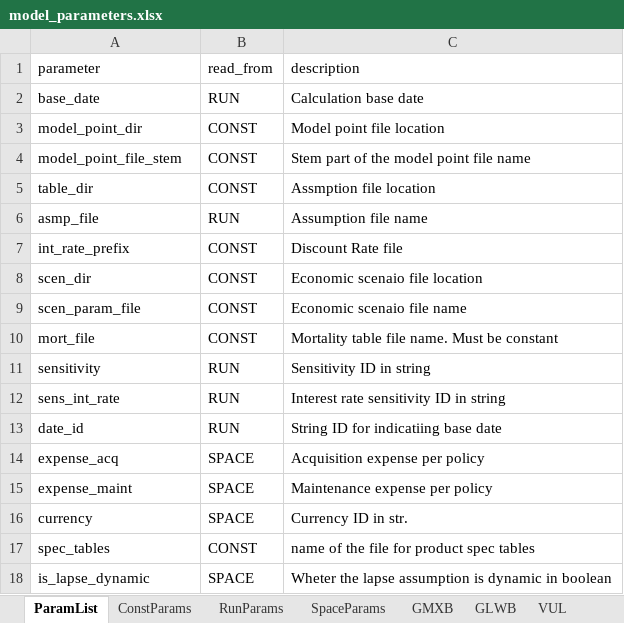
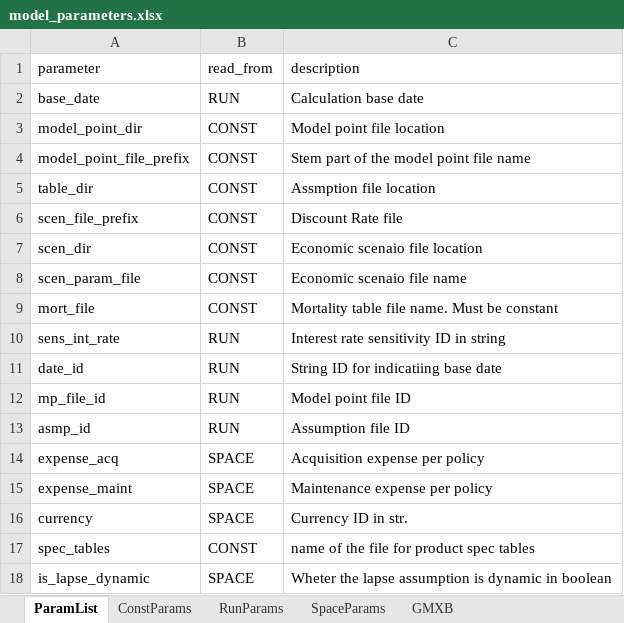
Before and after one commit to lifelib-dev/lifelib, an Excel workbook: lifelib/libraries/appliedlife/model_parameters.xlsx, sheet ParamList, drawn as a sheet; values as stored, in another font and other column widths than the file's, no borders; removed rows and columns are numbered as before the commit, all else as after; the diff names each change by its address in the sheet, - before the commit and + after, or states it on an @@ line.

Commit message:
ENH: Add asmp_id and mp_file_id

```diff
--- a/lifelib/libraries/appliedlife/model_parameters.xlsx (sheet ParamList)
+++ b/lifelib/libraries/appliedlife/model_parameters.xlsx (sheet ParamList)
-sheet tab: GLWB
-sheet tab: VUL
-A4 (parameter): model_point_file_stem
+A4 (parameter): model_point_file_prefix
-row 6: asmp_file | RUN | Assumption file name
-A6 (parameter): int_rate_prefix
+A6 (parameter): scen_file_prefix
-row 11: sensitivity | RUN | Sensitivity ID in string
+row 12: mp_file_id | RUN | Model point file ID
+row 13: asmp_id | RUN | Assumption file ID
```
Also changed, not shown: sheet RunParams, sheet ConstParams, sheet SpaceParams, 7 other files.
